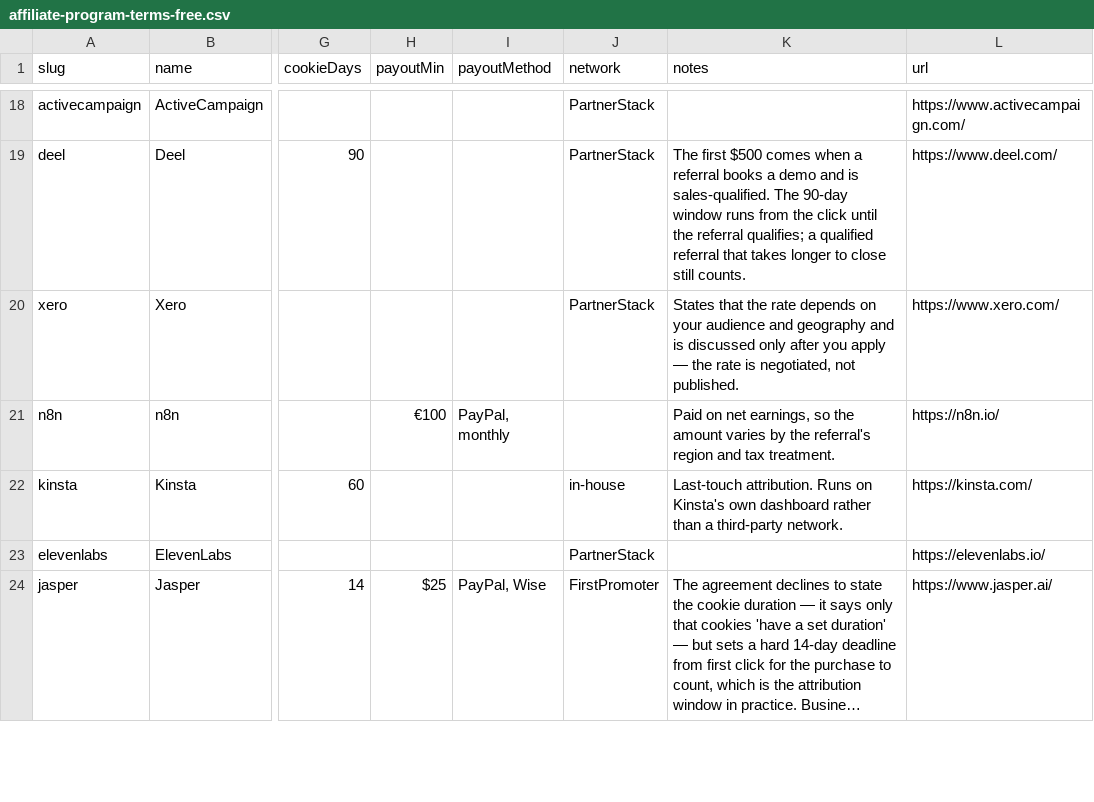
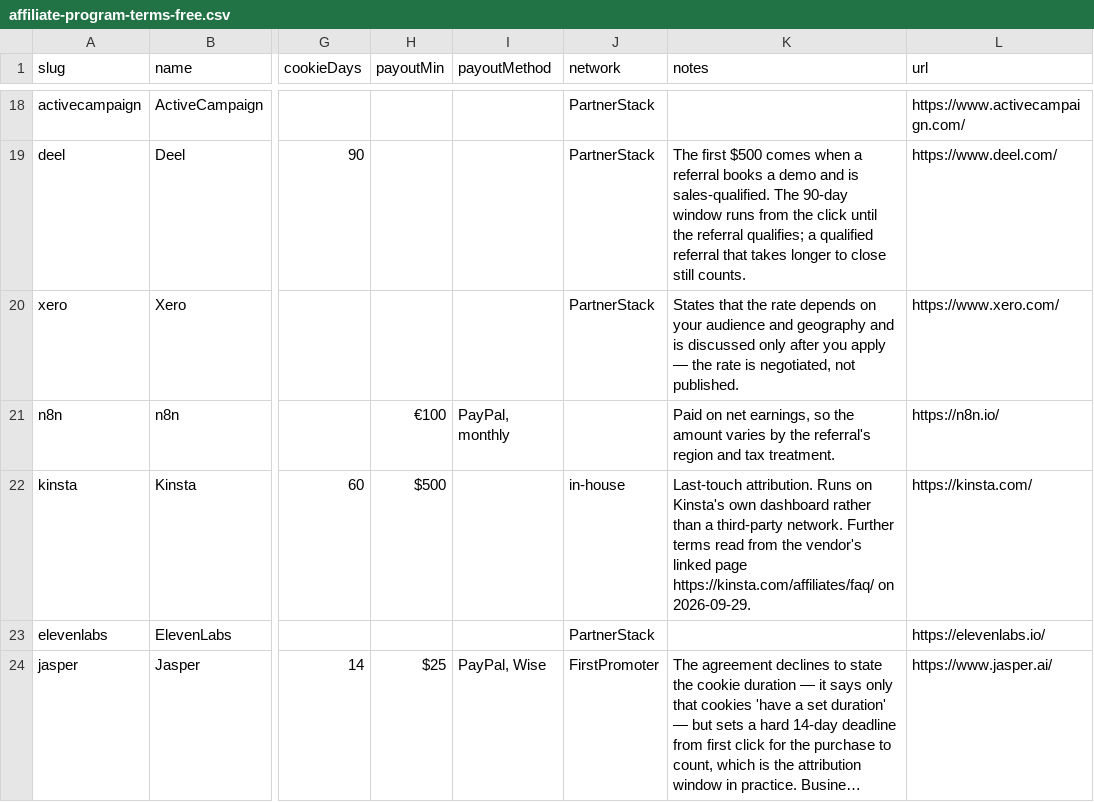
Before and after one commit to dave8172/affiliate-program-terms, a CSV file: data/affiliate-program-terms-free.csv, drawn as a sheet; only a part is shown, gaps mark what is left out; long unchanged cells end in …; the diff covers the shown part only; the diff names each change by its address in the sheet, - before the commit and + after, or states it on an @@ line.

```diff
--- a/data/affiliate-program-terms-free.csv
+++ b/data/affiliate-program-terms-free.csv
-H22 (payoutMin): (empty)
+H22 (payoutMin): $500
-K22 (notes): …third-party network.
+K22 (notes): …third-party network. Further terms read from the vendor's linked page https://kinsta.com/affiliates/faq/ on 2026-09-29.
```
Also changed, not shown: 15 edited cells elsewhere in this file, 2 other files.
